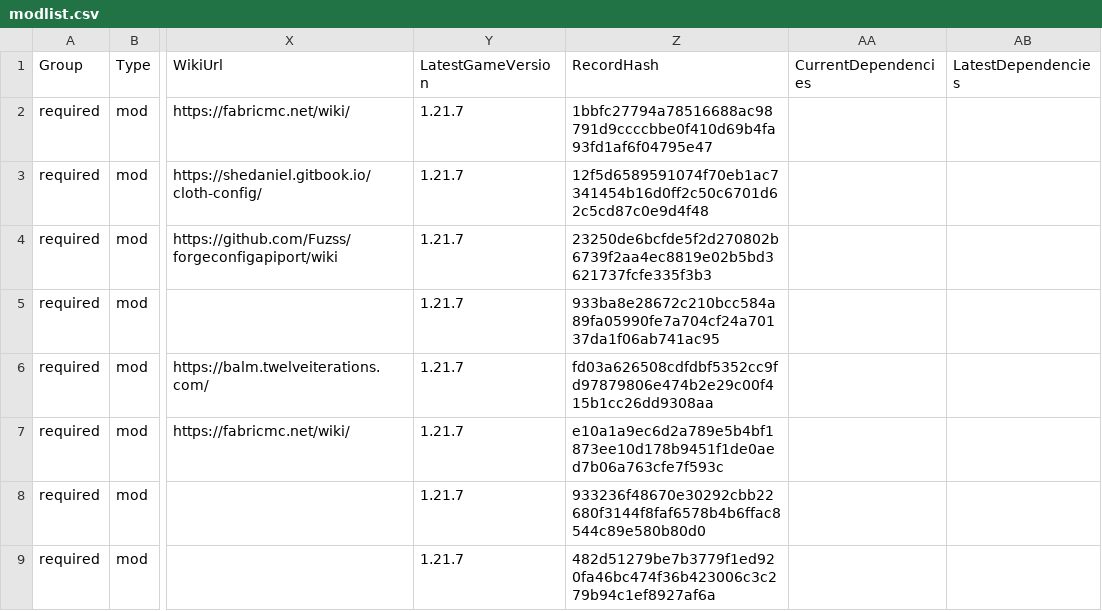
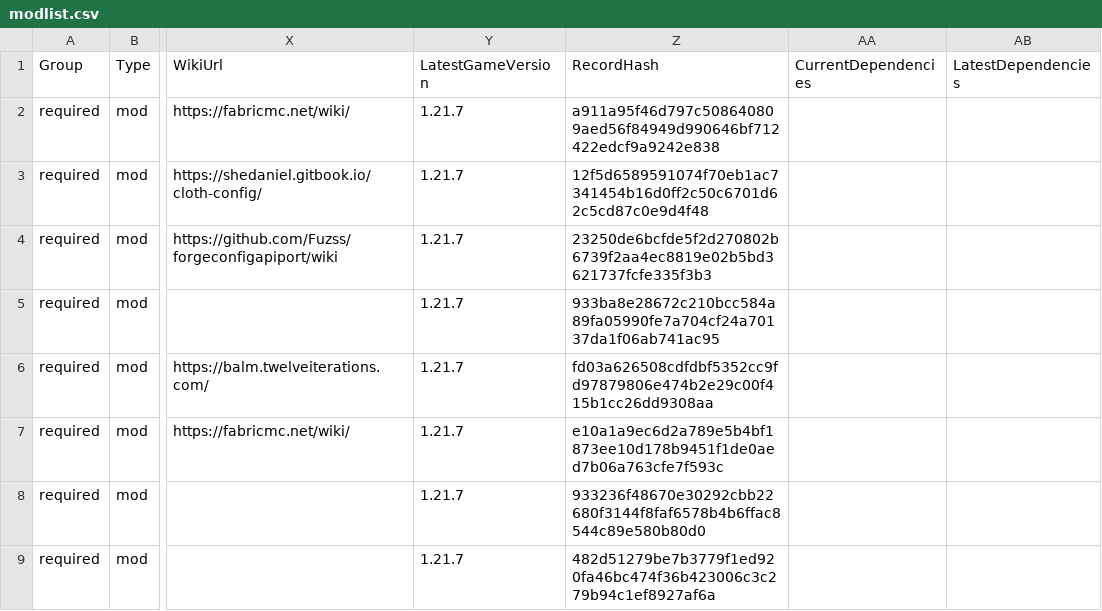
Before and after one commit to survivorsunited/minecraft-mods-manager, a CSV file: modlist.csv, drawn as a sheet; only a part is shown, gaps mark what is left out; the diff names each change by its address in the sheet, - before the commit and + after, or states it on an @@ line.

```diff
--- a/modlist.csv
+++ b/modlist.csv
-Z2 (RecordHash): 1bbfc27794a78516688ac98791d9ccccbbe0f410d69b4fa93fd1af6f04795e47
+Z2 (RecordHash): a911a95f46d797c508640809aed56f84949d990646bf712422edcf9a9242e838
```
